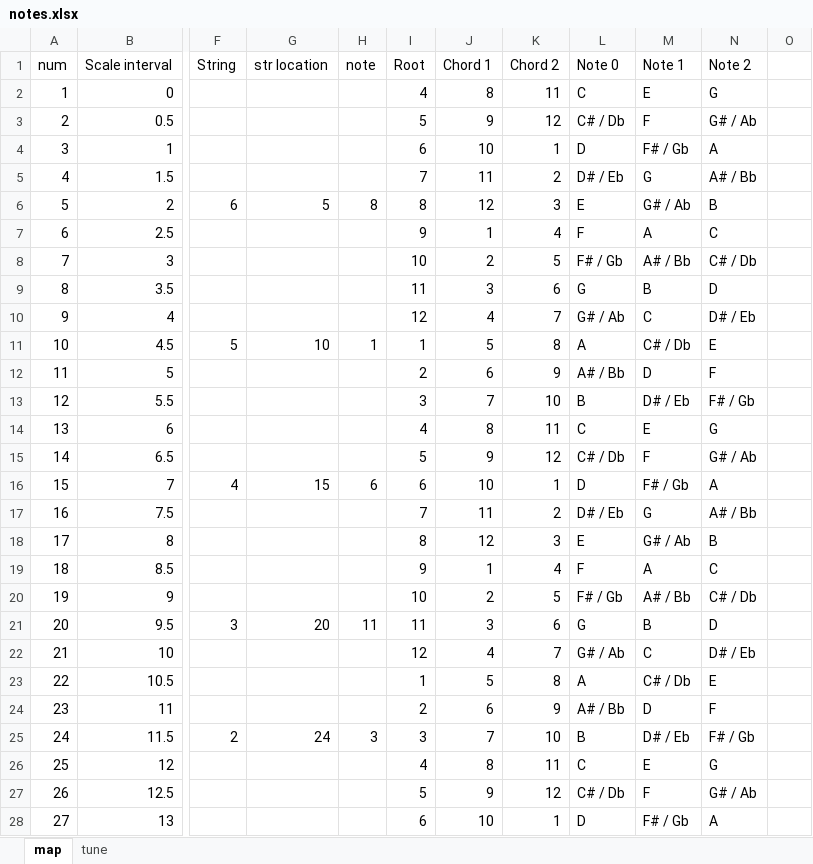
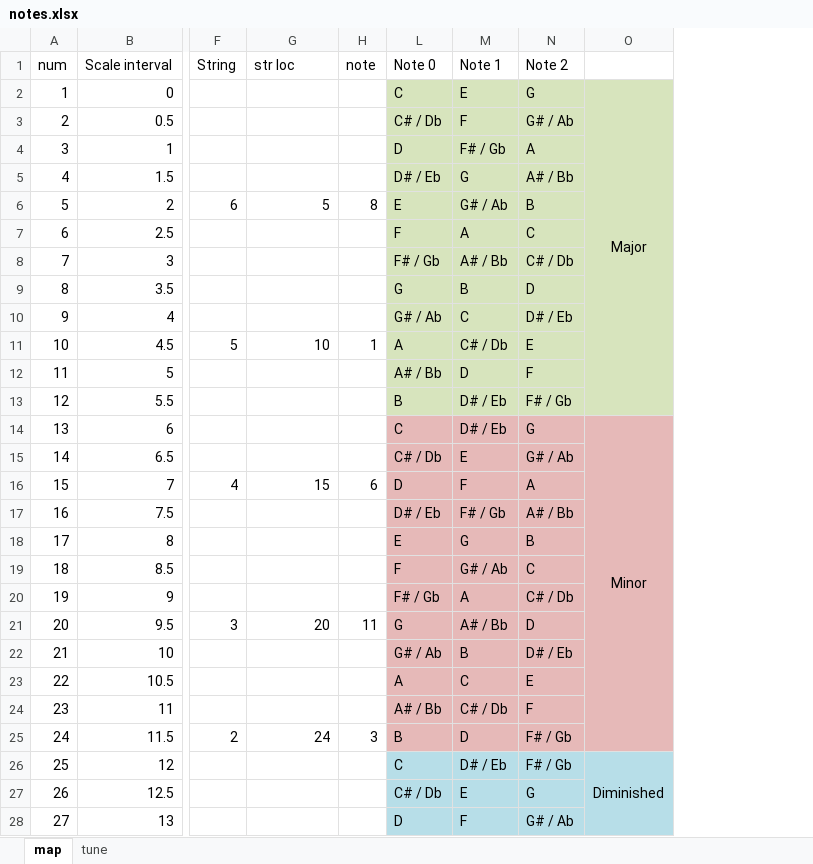
Before and after one commit to ufo2mstar/nab, an Excel workbook: build/notes.xlsx, sheet map, drawn as a sheet; only a part is shown, gaps mark what is left out; values as stored, in another font and other column widths than the file's, no borders; conditional formats not drawn; removed rows and columns are numbered as before the commit, all else as after; the diff covers the shown part only; the diff names each change by its address in the sheet, - before the commit and + after, or states it on an @@ line.

```diff
--- a/build/notes.xlsx (sheet map)
+++ b/build/notes.xlsx (sheet map)
@@ column I (Root) hidden, rows 2-28: 4 | 5 | 6 | 7 | 8 | 9 | 10 | 11 | 12 | 1 | 2 | 3 | 4 | 5 | 6 | 7 | 8 | 9 | 10 | 11 | 12 | 1 | 2 | 3 | 4 | 5 | 6 @@
@@ column J (Chord 1) hidden, rows 2-28: 8 | 9 | 10 | 11 | 12 | 1 | 2 | 3 | 4 | 5 | 6 | 7 | 8 | 9 | 10 | 11 | 12 | 1 | 2 | 3 | 4 | 5 | 6 | 7 | 8 | 9 | 10 @@
@@ column K (Chord 2) hidden, rows 2-28: 11 | 12 | 1 | 2 | 3 | 4 | 5 | 6 | 7 | 8 | 9 | 10 | 11 | 12 | 1 | 2 | 3 | 4 | 5 | 6 | 7 | 8 | 9 | 10 | 11 | 12 | 1 @@
-column O, empty
+column O, rows 2-26: Major |  |  |  |  |  |  |  |  |  |  |  | Minor |  |  |  |  |  |  |  |  |  |  |  | Diminished
-G1: str location
+G1: str loc
-L2:N13 fill: none
+L2:N13 fill: #D7E4BD
-L14:N25 fill: none
+L14:N25 fill: #E6B9B8
-M14 (Note 1): E
+M14 (Note 1): D# / Eb
-M15 (Note 1): F
+M15 (Note 1): E
-M16 (Note 1): F# / Gb
+M16 (Note 1): F
-M17 (Note 1): G
+M17 (Note 1): F# / Gb
-M18 (Note 1): G# / Ab
+M18 (Note 1): G
-M19 (Note 1): A
+M19 (Note 1): G# / Ab
-M20 (Note 1): A# / Bb
+M20 (Note 1): A
-M21 (Note 1): B
+M21 (Note 1): A# / Bb
-M22 (Note 1): C
+M22 (Note 1): B
-M23 (Note 1): C# / Db
+M23 (Note 1): C
-M24 (Note 1): D
+M24 (Note 1): C# / Db
-M25 (Note 1): D# / Eb
+M25 (Note 1): D
-L26:N28 fill: none
+L26:N28 fill: #B7DEE8
-M26 (Note 1): E
+M26 (Note 1): D# / Eb
-N26 (Note 2): G
+N26 (Note 2): F# / Gb
-M27 (Note 1): F
+M27 (Note 1): E
-N27 (Note 2): G# / Ab
+N27 (Note 2): G
-M28 (Note 1): F# / Gb
+M28 (Note 1): F
-N28 (Note 2): A
+N28 (Note 2): G# / Ab
```
Also changed, not shown: 30 edited cells and cell formats elsewhere in this sheet, sheet tune, formulas that keep their value, hidden cells.
